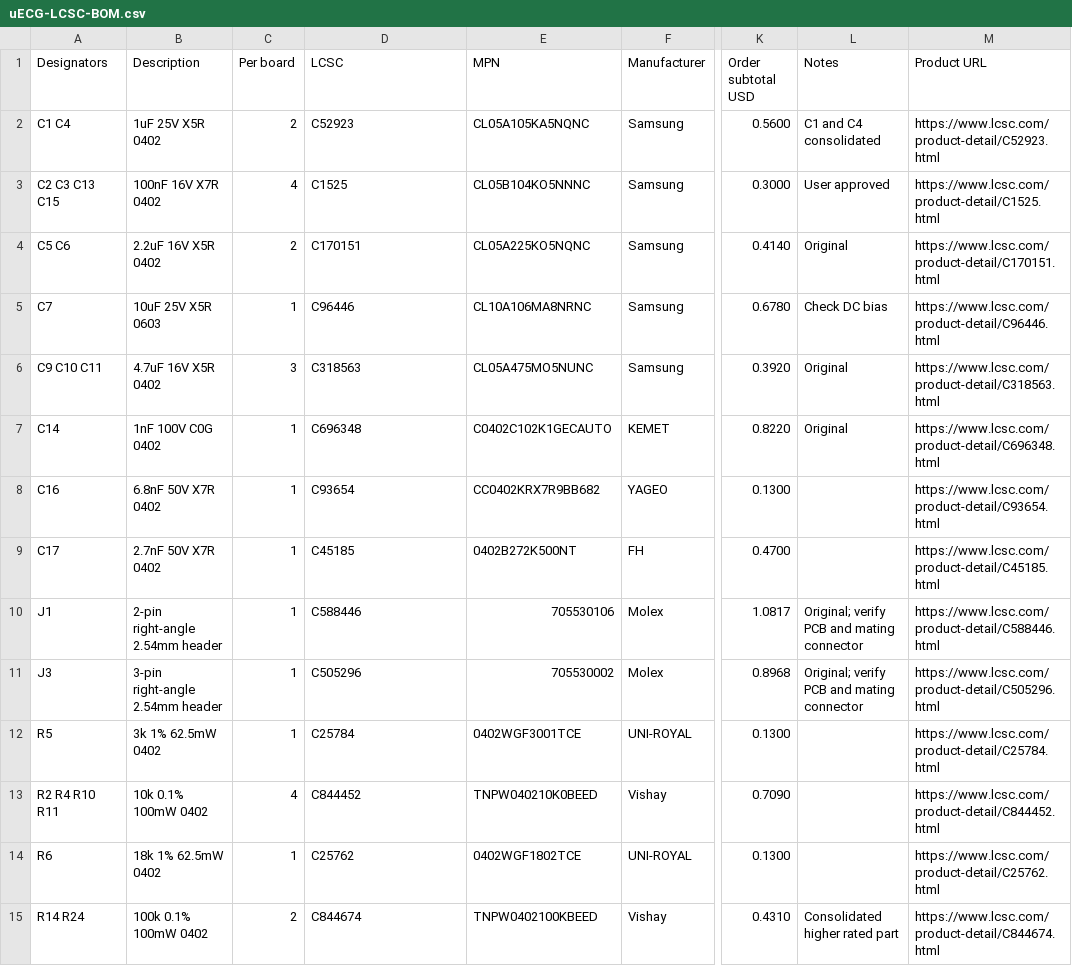
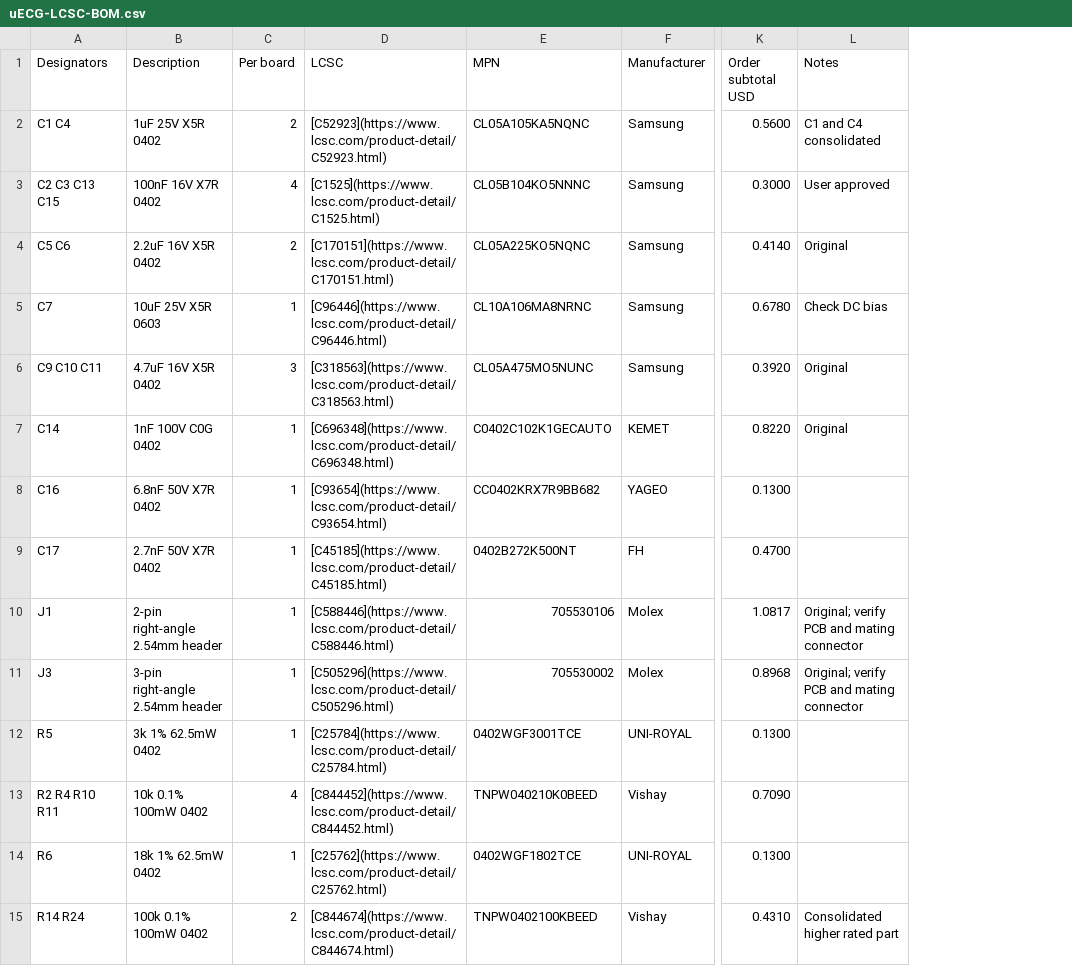
Before and after one commit to TTF-fog/uECG, a CSV file: uECG-LCSC-BOM.csv, drawn as a sheet; only a part is shown, gaps mark what is left out; removed rows and columns are numbered as before the commit, all else as after; the diff covers the shown part only; the diff names each change by its address in the sheet, - before the commit and + after, or states it on an @@ line.

Commit message:
BOM matching

```diff
--- a/uECG-LCSC-BOM.csv
+++ b/uECG-LCSC-BOM.csv
-column M (Product URL), rows 2-15: https://www.lcsc.com/product-detail/C52923.html | https://www.lcsc.com/product-detail/C1525.html | https://www.lcsc.com/product-detail/C170151.html | https://www.lcsc.com/product-detail/C96446.html | https://www.lcsc.com/product-detail/C318563.html | https://www.lcsc.com/product-detail/C696348.html | https://www.lcsc.com/product-detail/C93654.html | https://www.lcsc.com/product-detail/C45185.html | https://www.lcsc.com/product-detail/C588446.html | https://www.lcsc.com/product-detail/C505296.html | https://www.lcsc.com/product-detail/C25784.html | https://www.lcsc.com/product-detail/C844452.html | https://www.lcsc.com/product-detail/C25762.html | https://www.lcsc.com/product-detail/C844674.html
-D2 (LCSC): C52923
+D2 (LCSC): [C52923](https://www.lcsc.com/product-detail/C52923.html)
-D3 (LCSC): C1525
+D3 (LCSC): [C1525](https://www.lcsc.com/product-detail/C1525.html)
-D4 (LCSC): C170151
+D4 (LCSC): [C170151](https://www.lcsc.com/product-detail/C170151.html)
-D5 (LCSC): C96446
+D5 (LCSC): [C96446](https://www.lcsc.com/product-detail/C96446.html)
-D6 (LCSC): C318563
+D6 (LCSC): [C318563](https://www.lcsc.com/product-detail/C318563.html)
-D7 (LCSC): C696348
+D7 (LCSC): [C696348](https://www.lcsc.com/product-detail/C696348.html)
-D8 (LCSC): C93654
+D8 (LCSC): [C93654](https://www.lcsc.com/product-detail/C93654.html)
-D9 (LCSC): C45185
+D9 (LCSC): [C45185](https://www.lcsc.com/product-detail/C45185.html)
-D10 (LCSC): C588446
+D10 (LCSC): [C588446](https://www.lcsc.com/product-detail/C588446.html)
-D11 (LCSC): C505296
+D11 (LCSC): [C505296](https://www.lcsc.com/product-detail/C505296.html)
-D12 (LCSC): C25784
+D12 (LCSC): [C25784](https://www.lcsc.com/product-detail/C25784.html)
-D13 (LCSC): C844452
+D13 (LCSC): [C844452](https://www.lcsc.com/product-detail/C844452.html)
-D14 (LCSC): C25762
+D14 (LCSC): [C25762](https://www.lcsc.com/product-detail/C25762.html)
-D15 (LCSC): C844674
+D15 (LCSC): [C844674](https://www.lcsc.com/product-detail/C844674.html)
```
Also changed, not shown: 4 added rows, 2 removed rows and 20 edited cells elsewhere in this file.
